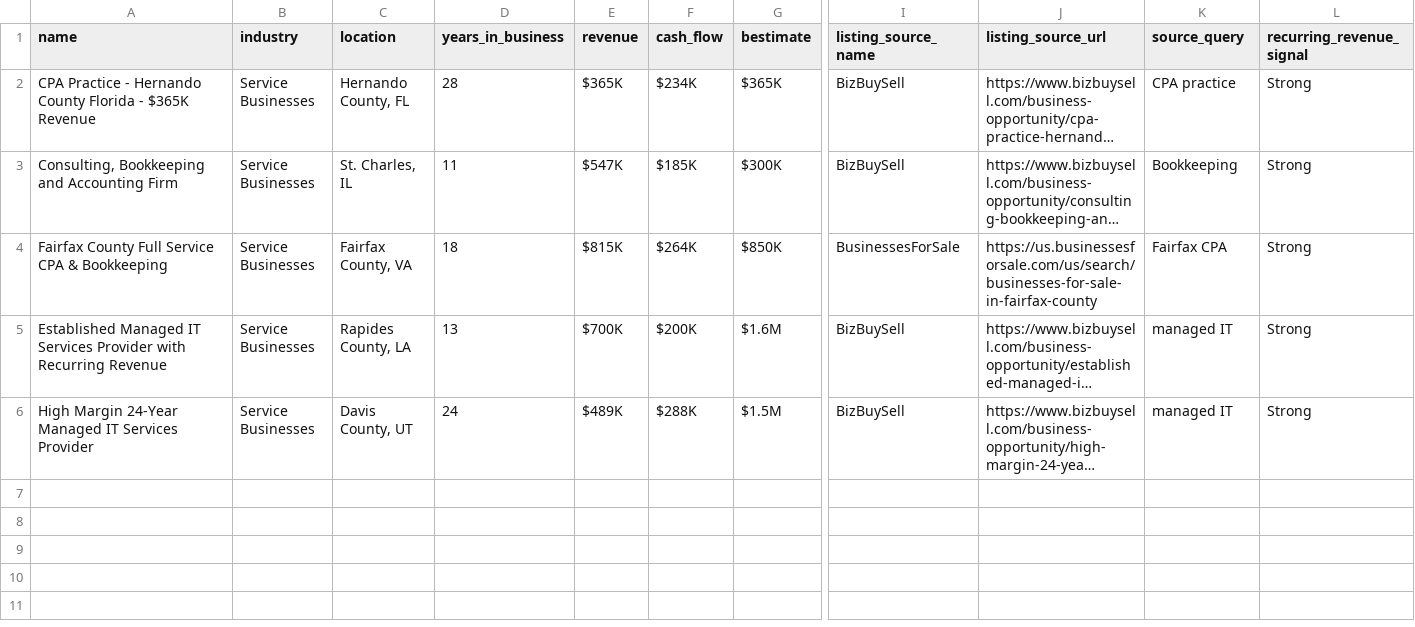
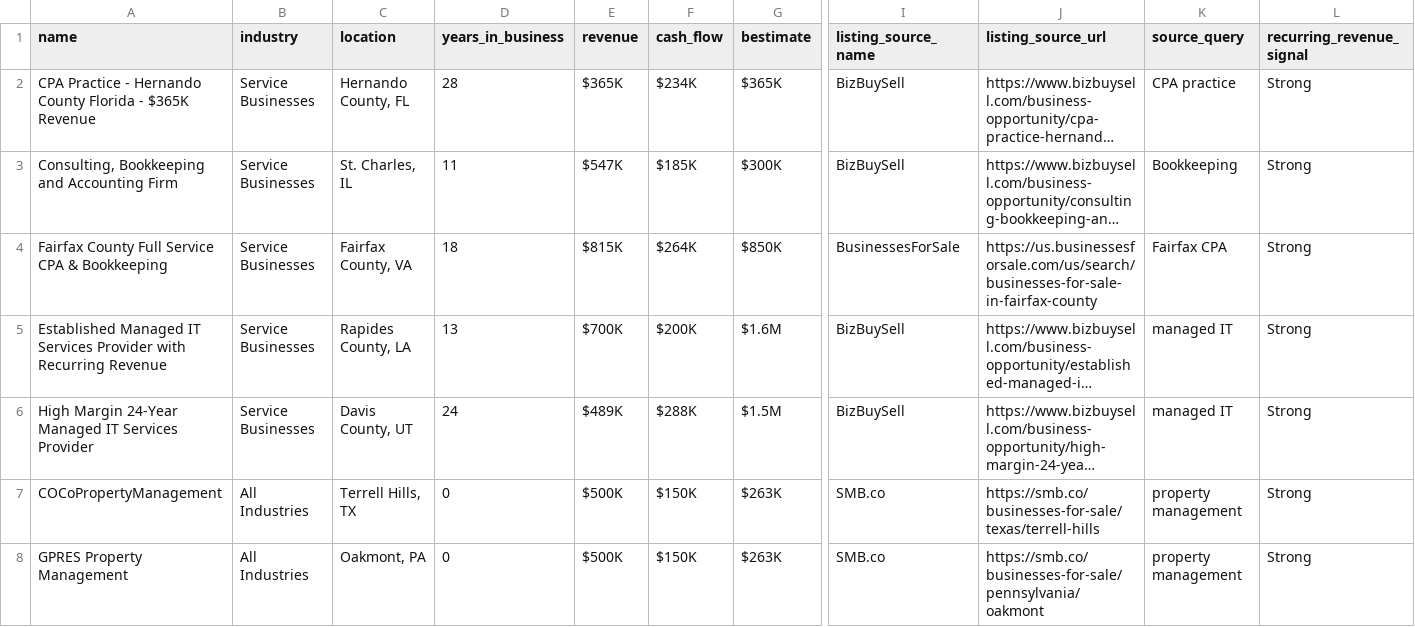
Before and after one commit to juniorcrockett23124-cmd/biz-acquisition-tracker, a CSV file: data/candidates.csv, drawn as a sheet; only a part is shown, gaps mark what is left out; long unchanged cells end in …; rows hold the shown columns only; the diff names each change by its address in the sheet, - before the commit and + after, or states it on an @@ line.

Commit message:
Add SMB.co listings back into active inventory

```diff
--- a/data/candidates.csv
+++ b/data/candidates.csv
+row 7: COCoPropertyManagement | All Industries | Terrell Hills, TX | 0 | $500K | $150K | $263K | SMB.co | https://smb.co/businesses-for-sale/texas/terrell-hills | property management | Strong
+row 8: GPRES Property Management | All Industries | Oakmont, PA | 0 | $500K | $150K | $263K | SMB.co | https://smb.co/businesses-for-sale/pennsylvania/oakmont | property management | Strong
```
Also changed, not shown: 3 other files.
